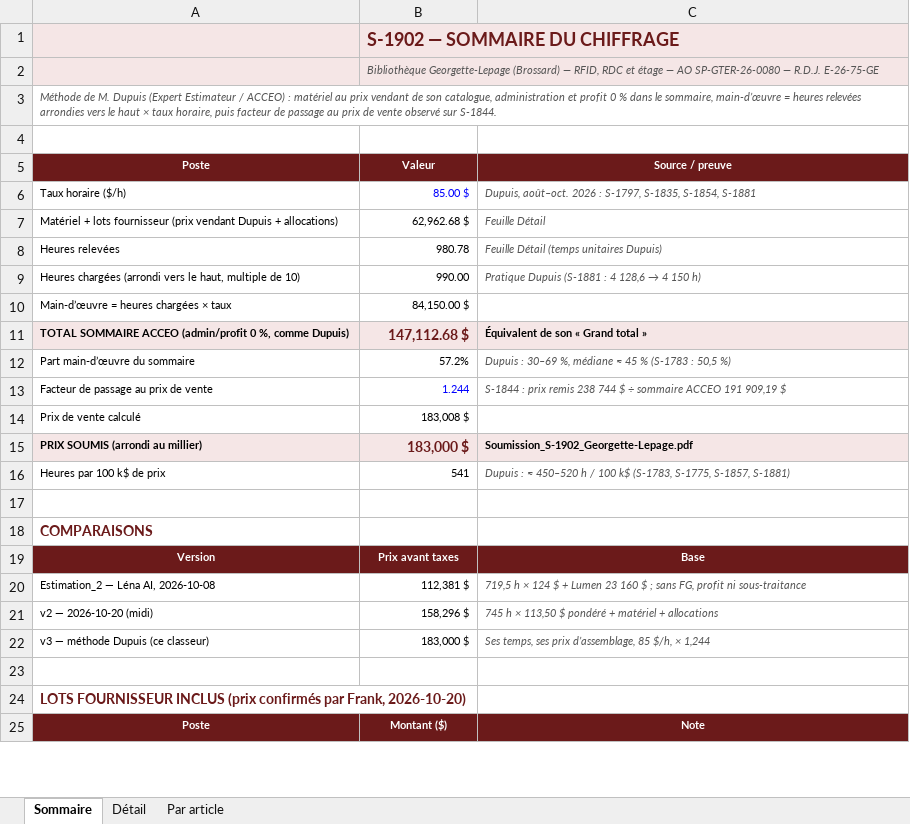
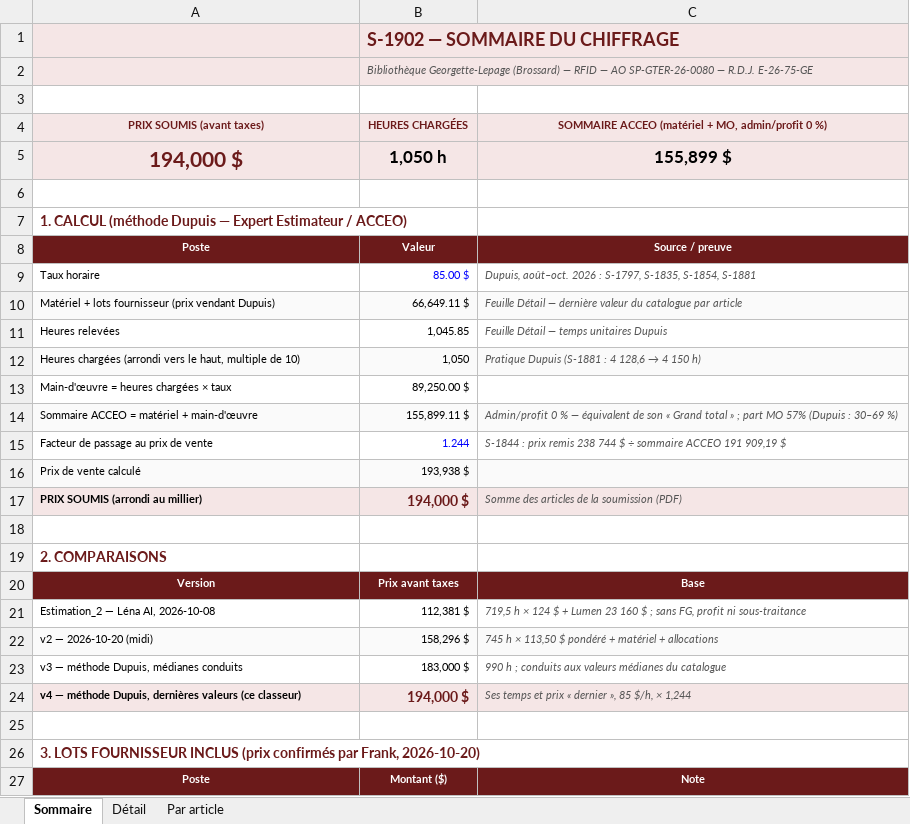
Before and after one commit to fvegiard/dr-estimation-ia, an Excel workbook: dossiers/S-1902/soumission/S-1902_Chiffrage_methode_Dupuis.xlsx, sheet Sommaire, drawn as a sheet; only a part is shown; values as stored, in another font and other column widths than the file's, no borders; charts and pictures not drawn; removed rows and columns are numbered as before the commit, all else as after; the diff covers the shown part only; the diff names each change by its address in the sheet, - before the commit and + after, or states it on an @@ line.

```diff
--- a/dossiers/S-1902/soumission/S-1902_Chiffrage_methode_Dupuis.xlsx (sheet Sommaire)
+++ b/dossiers/S-1902/soumission/S-1902_Chiffrage_methode_Dupuis.xlsx (sheet Sommaire)
-B2: …(Brossard) — RFID, RDC et étage — AO…
+B2: …(Brossard) — RFID — AO…
-row 3: Méthode de M. Dupuis (Expert Estimateur / ACCEO) : matériel au prix vendant de son catalogue, administration et profit 0 % dans le sommaire, main-d’œuvre = heures relevées arrondies vers le haut × taux horaire, puis facteur de passage au prix de vente observé sur S-1844.
+row 4: PRIX SOUMIS (avant taxes) | HEURES CHARGÉES | SOMMAIRE ACCEO (matériel + MO, admin/profit 0 %)
+row 5: 194,000 $ | 1,050 h | 155,899 $
+row 6: (empty)
+row 7: 1. CALCUL (méthode Dupuis — Expert Estimateur / ACCEO)
-A9: Taux horaire ($/h)
+A9: Taux horaire
-row 7: Matériel + lots fournisseur (prix vendant Dupuis + allocations) | 62,962.68 $ | Feuille Détail
+row 10: Matériel + lots fournisseur (prix vendant Dupuis) | 66,649.11 $ | Feuille Détail — dernière valeur du catalogue par article
-B11: 980.78
+B11: 1,045.85
-C11: Feuille Détail (temps unitaires Dupuis)
+C11: Feuille Détail — temps unitaires Dupuis
-A12:C12 fill: none
+A12:C12 fill: #FAFAFA
-B12: 990.00
+B12: 1,050
-row 10: Main-d’œuvre = heures chargées × taux | 84,150.00 $
-row 11: TOTAL SOMMAIRE ACCEO (admin/profit 0 %, comme Dupuis) | 147,112.68 $ | Équivalent de son « Grand total »
-row 12: Part main-d’œuvre du sommaire | 57.2% | Dupuis : 30–69 %, médiane ≈ 45 % (S-1783 : 50,5 %)
+row 13: Main-d'œuvre = heures chargées × taux | 89,250.00 $
+row 14: Sommaire ACCEO = matériel + main-d'œuvre | 155,899.11 $ | Admin/profit 0 % — équivalent de son « Grand total » ; part MO 57% (Dupuis : 30–69 %)
-A16:C16 fill: none
+A16:C16 fill: #FAFAFA
-B16: 183,008 $
+B16: 193,938 $
-B17: 183,000 $
+B17: 194,000 $
-C17: Soumission_S-1902_Georgette-Lepage.pdf
+C17: Somme des articles de la soumission (PDF)
@@ C17 bold: on → off, italic: off → on, text colour: black → #555555 @@
-row 16: Heures par 100 k$ de prix | 541 | Dupuis : ≈ 450–520 h / 100 k$ (S-1783, S-1775, S-1857, S-1881)
-A19: COMPARAISONS
+A19: 2. COMPARAISONS
-A22:C22 fill: none
+A22:C22 fill: #FAFAFA
-A23: v3 — méthode Dupuis (ce classeur)
+A23: v3 — méthode Dupuis, médianes conduits
-C23: Ses temps, ses prix d’assemblage, 85 $/h, × 1,244
+C23: 990 h ; conduits aux valeurs médianes du catalogue
+row 24: v4 — méthode Dupuis, dernières valeurs (ce classeur) | 194,000 $ | Ses temps et prix « dernier », 85 $/h, × 1,244
-A26: LOTS FOURNISSEUR…
+A26: 3. LOTS FOURNISSEUR…
```
Also changed, not shown: 22 added rows, 5 edited cells and cell formats elsewhere in this sheet, sheet Par article, sheet Détail, formulas that keep their value, 10 other files.
